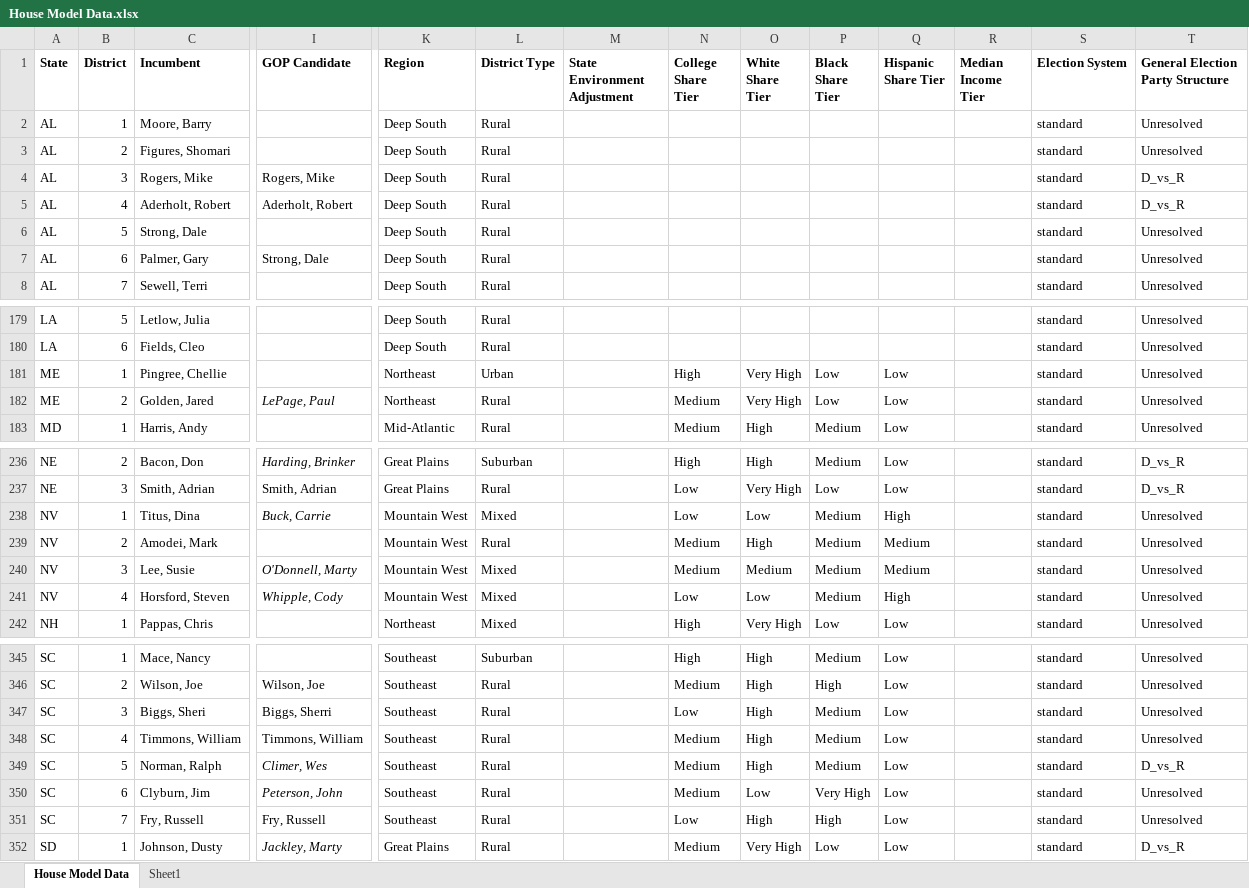
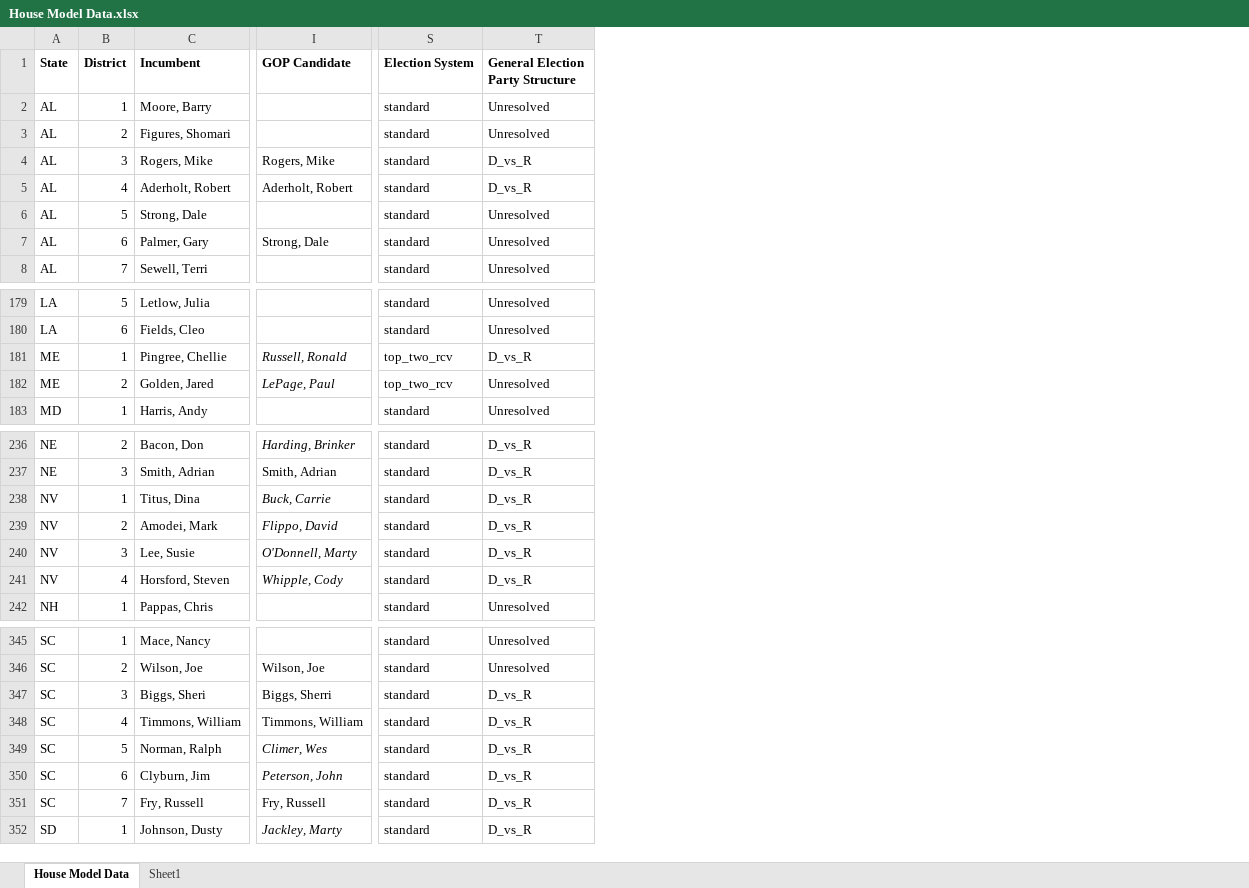
Before and after one commit to benyelin/house_model_python, an Excel workbook: inputs/House Model Data.xlsx, sheet House Model Data, drawn as a sheet; only a part is shown, gaps mark what is left out; values as stored, in another font and other column widths than the file's, no borders; conditional formats not drawn; the diff covers the shown part only; the diff names each change by its address in the sheet, - before the commit and + after, or states it on an @@ line.

Commit message:
Update House model

```diff
--- a/inputs/House Model Data.xlsx (sheet House Model Data)
+++ b/inputs/House Model Data.xlsx (sheet House Model Data)
@@ column K (Region) hidden, rows 2-8: all Deep South; rows 179-183: Deep South | Deep South | Northeast | Northeast | Mid-Atlantic; rows 236-242: Great Plains | Great Plains | Mountain West | Mountain West | Mountain West | Mountain West | Northeast; rows 345-352: Southeast | Southeast | Southeast | Southeast | Southeast | Southeast | Southeast | Great Plains @@
@@ column L (District Type) hidden, rows 2-8: all Rural; rows 179-183: Rural | Rural | Urban | Rural | Rural; rows 236-242: Suburban | Rural | Mixed | Rural | Mixed | Mixed | Mixed; rows 345-352: Suburban | Rural | Rural | Rural | Rural | Rural | Rural | Rural @@
@@ column M (State Environment Adjustment) hidden, empty @@
@@ column N (College Share Tier) hidden, rows 181-183: High | Medium | Medium; rows 236-242: High | Low | Low | Medium | Medium | Low | High; rows 345-352: High | Medium | Low | Medium | Medium | Medium | Low | Medium @@
@@ column O (White Share Tier) hidden, rows 181-183: Very High | Very High | High; rows 236-242: High | Very High | Low | High | Medium | Low | Very High; rows 345-352: High | High | High | High | High | Low | High | Very High @@
@@ column P (Black Share Tier) hidden, rows 181-183: Low | Low | Medium; rows 236-242: Medium | Low | Medium | Medium | Medium | Medium | Low; rows 345-352: Medium | High | Medium | Medium | Medium | Very High | High | Low @@
@@ column Q (Hispanic Share Tier) hidden, rows 181-183: all Low; rows 236-242: Low | Low | High | Medium | Medium | High | Low; rows 345-352: all Low @@
@@ column R (Median Income Tier) hidden, empty @@
-I181 (GOP Candidate): (empty)
+I181 (GOP Candidate): Russell, Ronald
-S181:S182 (Election System): standard
+S181:S182 (Election System): top_two_rcv
-T181 (General Election Party Structure): Unresolved
+T181 (General Election Party Structure): D_vs_R
-T238:T241 (General Election Party Structure): Unresolved
+T238:T241 (General Election Party Structure): D_vs_R
-I239 (GOP Candidate): (empty)
+I239 (GOP Candidate): Flippo, David
-T347:T348 (General Election Party Structure): Unresolved
+T347:T348 (General Election Party Structure): D_vs_R
-T350:T351 (General Election Party Structure): Unresolved
+T350:T351 (General Election Party Structure): D_vs_R
```
Also changed, not shown: 9 edited cells elsewhere in this sheet, 11 other files.
